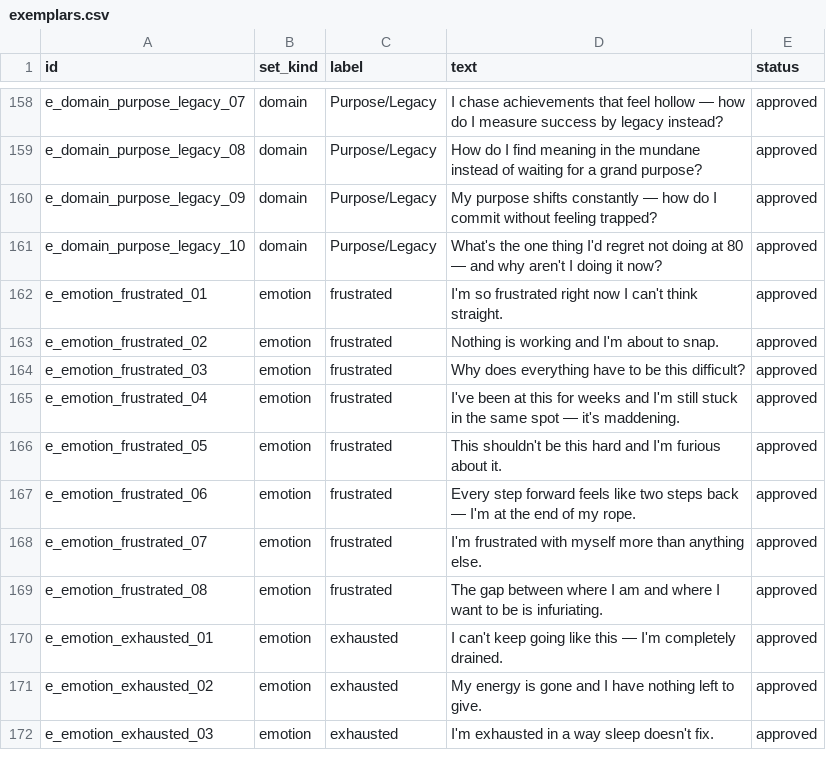
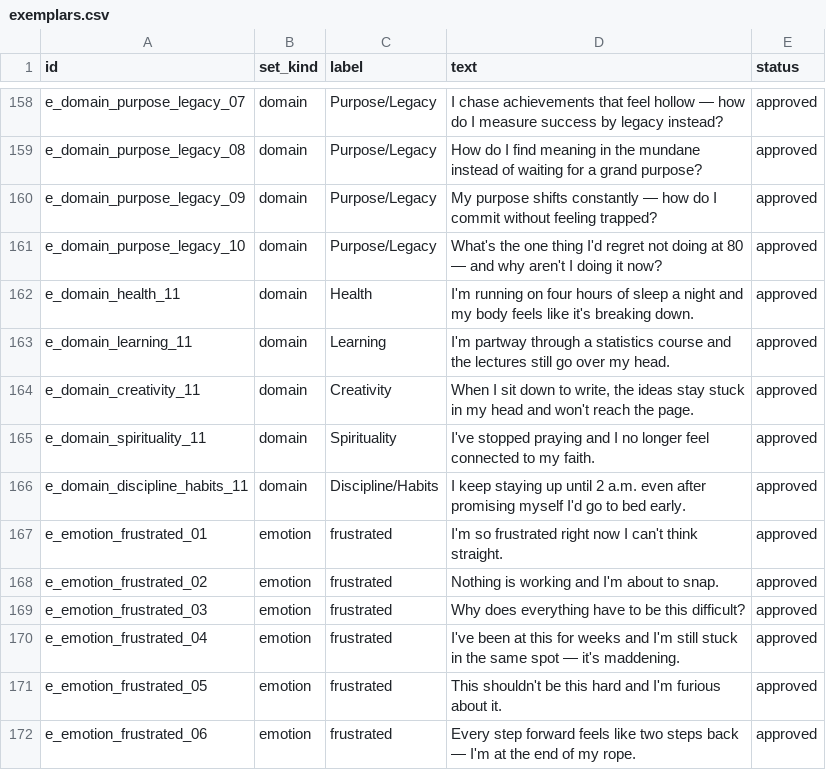
Before and after one commit to DhanushSaiNV/DavosSeaworth, a CSV file: content/exemplars.csv, drawn as a sheet; only a part is shown, gaps mark what is left out; the shorter side is filled out with more unchanged rows.

Commit message:
FP-03: revise BG-04 exemplars; harden gate corpus seeding
Adds five targeted domain exemplars for the five clear-domain golden-gate misses (233 rows total; 165/48/20). Existing 228 texts are unchanged. Gate now uses per-source totals and refuses to reset a larger corpus. Live seed reached 130/233 before Gemini quota 429s; classifier_mode is temporarily stub. Refs: FP-03 FR-16/AC-8, TECH-SPEC 6.4, AGENTS.md 8.4 + BG-01 amendment.

```diff
--- a/content/exemplars.csv
+++ b/content/exemplars.csv
@@ -161,2 +161,7 @@ e_domain_purpose_legacy_09,domain,Purpose/Legacy,My purpose shifts constantly
 e_domain_purpose_legacy_10,domain,Purpose/Legacy,What's the one thing I'd regret not doing at 80 — and why aren't I doing it now?,approved
+e_domain_health_11,domain,Health,I'm running on four hours of sleep a night and my body feels like it's breaking down.,approved
+e_domain_learning_11,domain,Learning,I'm partway through a statistics course and the lectures still go over my head.,approved
+e_domain_creativity_11,domain,Creativity,"When I sit down to write, the ideas stay stuck in my head and won't reach the page.",approved
+e_domain_spirituality_11,domain,Spirituality,I've stopped praying and I no longer feel connected to my faith.,approved
+e_domain_discipline_habits_11,domain,Discipline/Habits,I keep staying up until 2 a.m. even after promising myself I'd go to bed early.,approved
 e_emotion_frustrated_01,emotion,frustrated,I'm so frustrated right now I can't think straight.,approved
```
Also changed, not shown: 11 other files.
